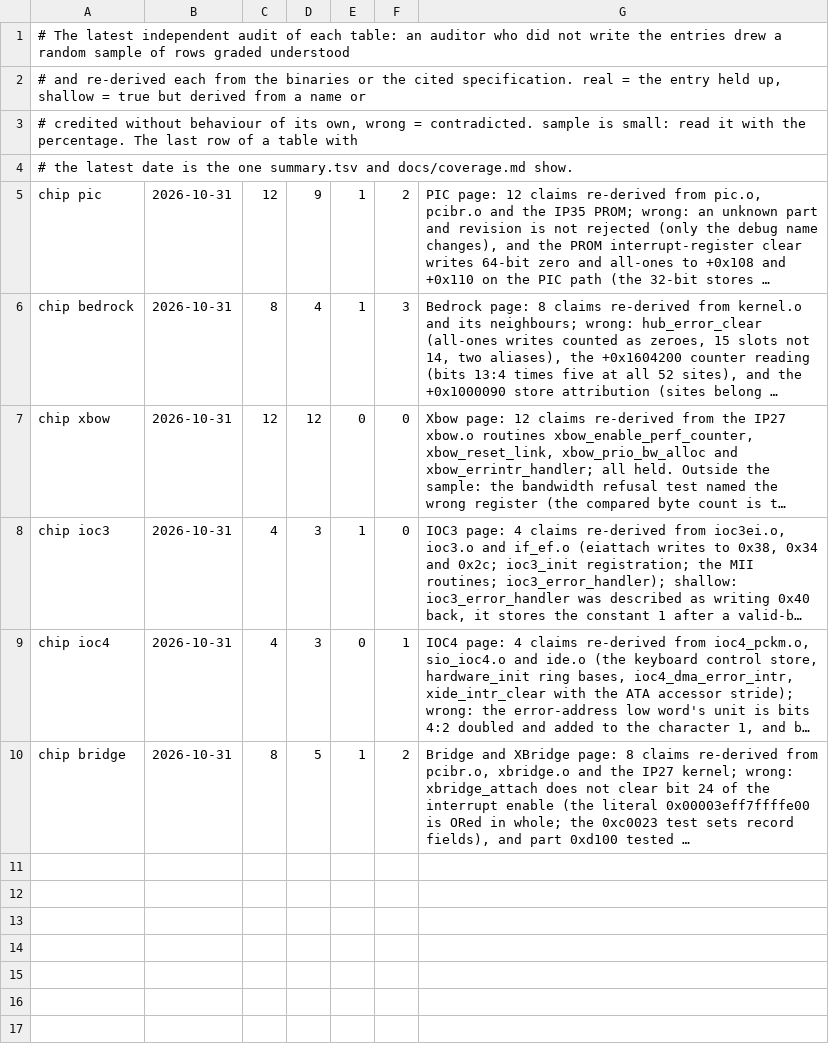
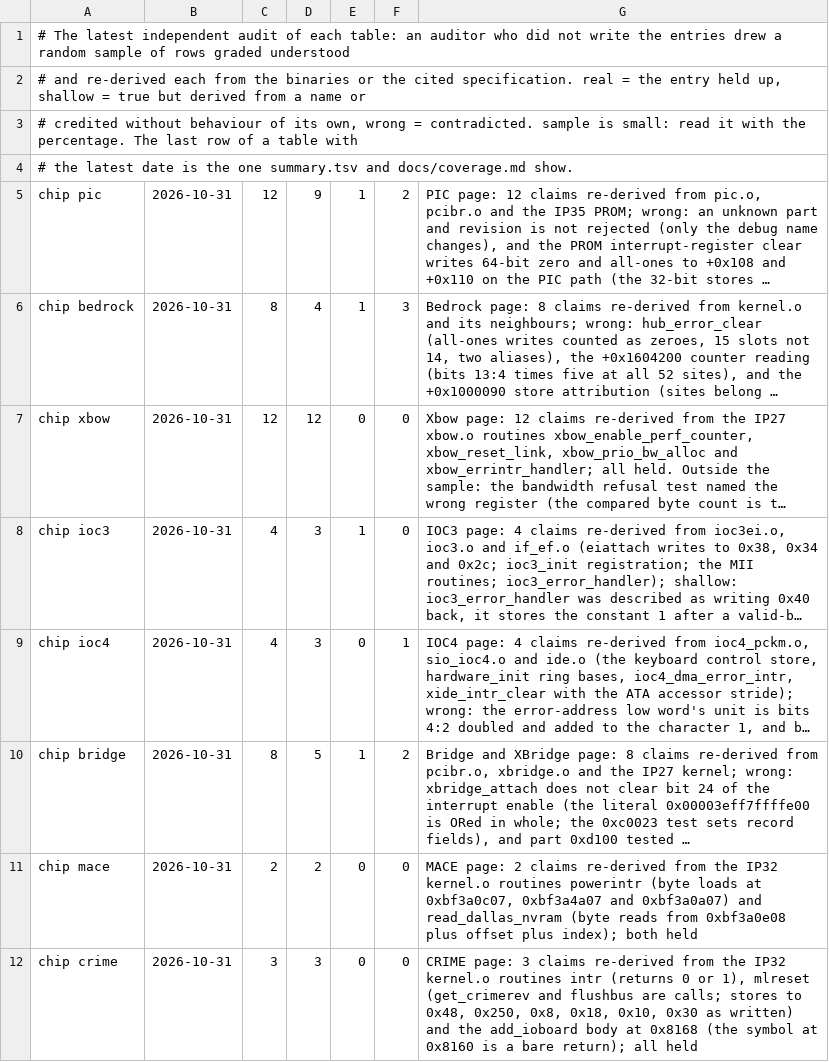
Before and after one commit to jamesbraid/chips, a TSV file: docs/inventory/audits.tsv, drawn as a sheet; long unchanged cells end in …; the diff names each change by its address in the sheet, - before the commit and + after, or states it on an @@ line.

Commit message:
docs/bridge: give xbridge_attach's return sites for each build
The previous wording quoted the IP27 offsets without saying so. The
IP30 and IP35 objects return from different offsets; stating all three
keeps the row from being read as a build-independent address. Also
record an independent audit of the recent return-value and offset
claims (15 re-derived from the binaries, all held except this one
unlabelled build) and regenerate the inventory.

```diff
--- a/docs/inventory/audits.tsv
+++ b/docs/inventory/audits.tsv
+row 11: chip mace | 2026-10-31 | 2 | 2 | 0 | 0 | MACE page: 2 claims re-derived from the IP32 kernel.o routines powerintr (byte loads at 0xbf3a0c07, 0xbf3a4a07 and 0xbf3a0a07) and read_dallas_nvram (byte reads from 0xbf3a0e08 plus offset plus index); both held
+row 12: chip crime | 2026-10-31 | 3 | 3 | 0 | 0 | CRIME page: 3 claims re-derived from the IP32 kernel.o routines intr (returns 0 or 1), mlreset (get_crimerev and flushbus are calls; stores to 0x48, 0x250, 0x8, 0x18, 0x10, 0x30 as written) and the add_ioboard body at 0x8168 (the symbol at 0x8160 is a bare return); all held
```
Also changed, not shown: docs/inventory/summary.tsv, 3 other files.
